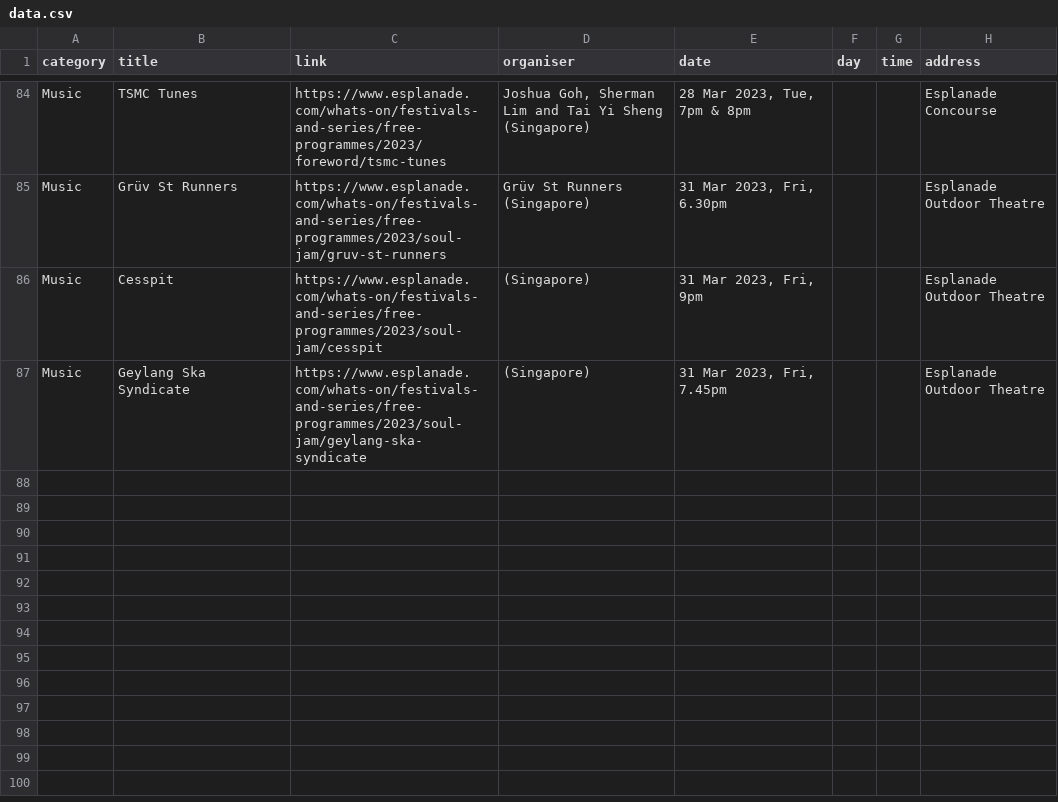
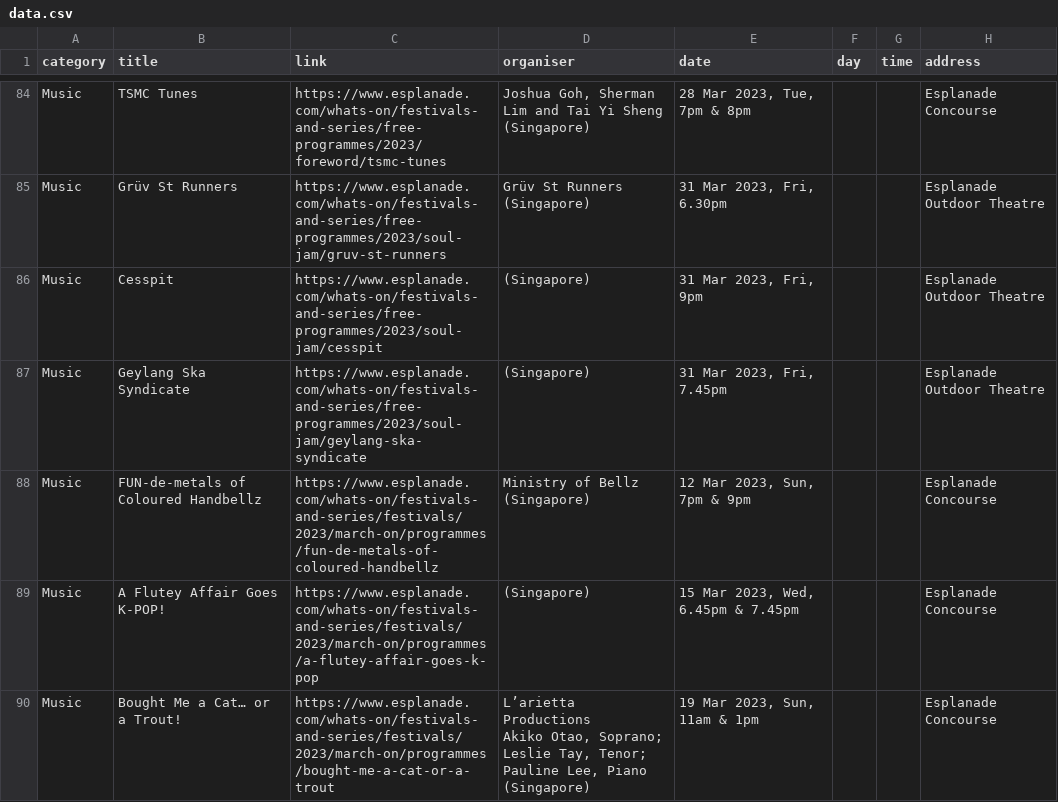
Before and after one commit to Joanna-Khek/free_music_esplanade_news, a CSV file: data.csv, drawn as a sheet; only a part is shown, gaps mark what is left out; ↵ is a line break in a cell; the diff names each change by its address in the sheet, - before the commit and + after, or states it on an @@ line.

```diff
--- a/data.csv
+++ b/data.csv
+row 88: Music | FUN-de-metals of Coloured Handbellz | https://www.esplanade.com/whats-on/festivals-and-series/festivals/2023/march-on/programmes/fun-de-metals-of-coloured-handbellz | Ministry of Bellz (Singapore) | 12 Mar 2023, Sun, 7pm & 9pm |  |  | Esplanade Concourse
+row 89: Music | A Flutey Affair Goes K-POP! | https://www.esplanade.com/whats-on/festivals-and-series/festivals/2023/march-on/programmes/a-flutey-affair-goes-k-pop | (Singapore) | 15 Mar 2023, Wed, 6.45pm & 7.45pm |  |  | Esplanade Concourse
+row 90: Music | Bought Me a Cat… or a Trout! | https://www.esplanade.com/whats-on/festivals-and-series/festivals/2023/march-on/programmes/bought-me-a-cat-or-a-trout | L’arietta Productions ↵ Akiko Otao, Soprano; Leslie Tay, Tenor; Pauline Lee, Piano ↵ (Singapore) | 19 Mar 2023, Sun, 11am & 1pm |  |  | Esplanade Concourse
```
